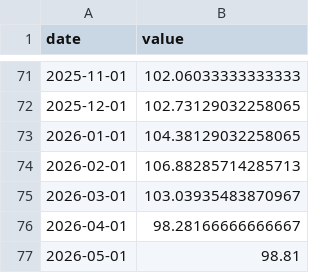
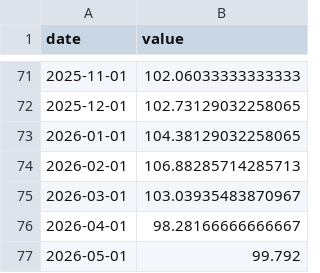
Before and after one commit to jayzhaomurray/boc-tracker, a CSV file: data/indeed_postings_ca_monthly.csv, drawn as a sheet; only a part is shown, gaps mark what is left out.

```diff
--- a/data/indeed_postings_ca_monthly.csv
+++ b/data/indeed_postings_ca_monthly.csv
@@ -76,2 +76,2 @@ date,value
 2026-04-01,98.28166666666667
-2026-05-01,98.81
+2026-05-01,99.792
```
Also changed, not shown: data/ei_regular_beneficiaries.csv, data/indeed_postings_ca.csv, 11 other files.
